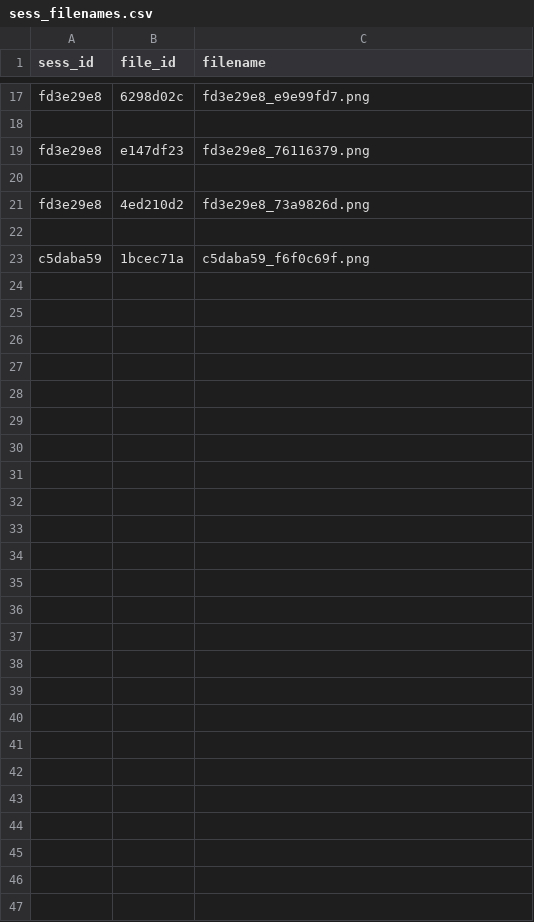
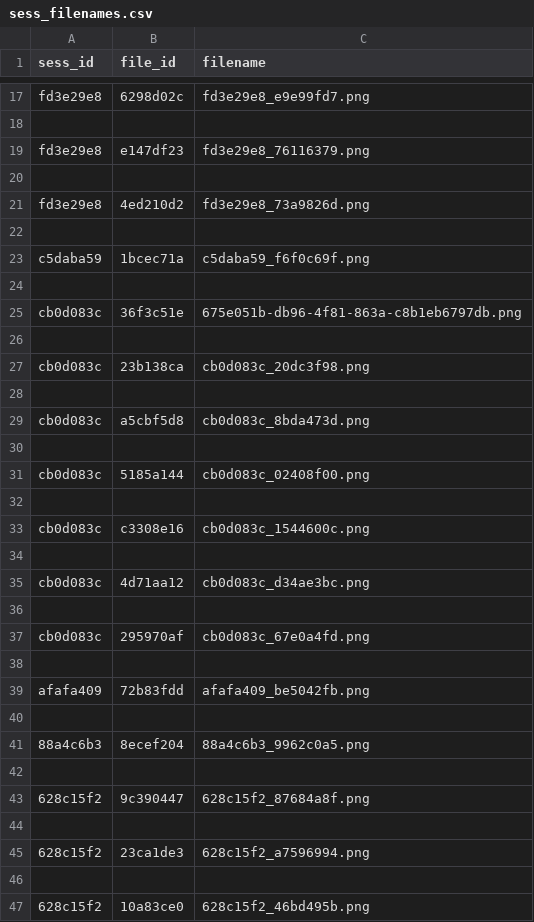
Before and after one commit to YuxiangHao00/link2herresilience, a CSV file: Dev/backend/flaskapp/session_data/sess_filenames.csv, drawn as a sheet; only a part is shown, gaps mark what is left out.

```diff
--- a/Dev/backend/flaskapp/session_data/sess_filenames.csv
+++ b/Dev/backend/flaskapp/session_data/sess_filenames.csv
@@ -23 +23,25 @@ fd3e29e8,4ed210d2,fd3e29e8_73a9826d.png
 c5daba59,1bcec71a,c5daba59_f6f0c69f.png
+
+cb0d083c,36f3c51e,675e051b-db96-4f81-863a-c8b1eb6797db.png
+
+cb0d083c,23b138ca,cb0d083c_20dc3f98.png
+
+cb0d083c,a5cbf5d8,cb0d083c_8bda473d.png
+
+cb0d083c,5185a144,cb0d083c_02408f00.png
+
+cb0d083c,c3308e16,cb0d083c_1544600c.png
+
+cb0d083c,4d71aa12,cb0d083c_d34ae3bc.png
+
+cb0d083c,295970af,cb0d083c_67e0a4fd.png
+
+afafa409,72b83fdd,afafa409_be5042fb.png
+
+88a4c6b3,8ecef204,88a4c6b3_9962c0a5.png
+
+628c15f2,9c390447,628c15f2_87684a8f.png
+
+628c15f2,23ca1de3,628c15f2_a7596994.png
+
+628c15f2,10a83ce0,628c15f2_46bd495b.png
```
Also changed, not shown: 27 other files.
